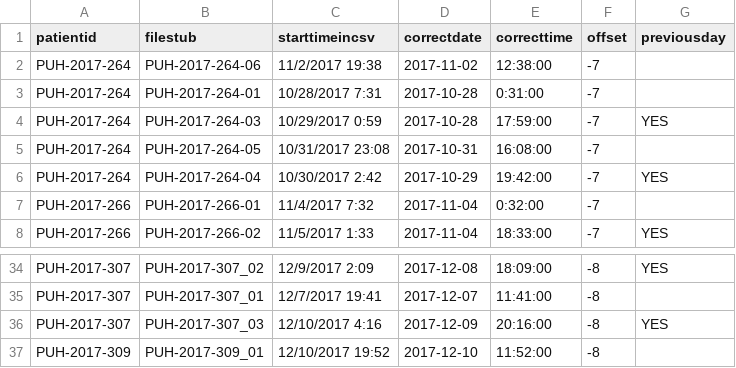
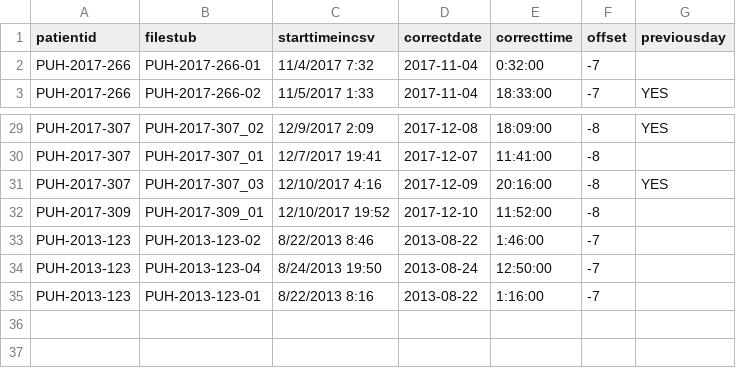
Before and after one commit to tsdb-project/influx-test, a CSV file: Time DriftTest_batch_9.csv, drawn as a sheet; only a part is shown, gaps mark what is left out; removed rows and columns are numbered as before the commit, all else as after; the diff names each change by its address in the sheet, - before the commit and + after, or states it on an @@ line.

Commit message:
fixing batch 9

```diff
--- a/Time DriftTest_batch_9.csv
+++ b/Time DriftTest_batch_9.csv
-row 2: PUH-2017-264 | PUH-2017-264-06 | 11/2/2017 19:38 | 2017-11-02 | 12:38:00 | -7
-row 3: PUH-2017-264 | PUH-2017-264-01 | 10/28/2017 7:31 | 2017-10-28 | 0:31:00 | -7
-row 4: PUH-2017-264 | PUH-2017-264-03 | 10/29/2017 0:59 | 2017-10-28 | 17:59:00 | -7 | YES
-row 5: PUH-2017-264 | PUH-2017-264-05 | 10/31/2017 23:08 | 2017-10-31 | 16:08:00 | -7
-row 6: PUH-2017-264 | PUH-2017-264-04 | 10/30/2017 2:42 | 2017-10-29 | 19:42:00 | -7 | YES
+row 33: PUH-2013-123 | PUH-2013-123-02 | 8/22/2013 8:46 | 2013-08-22 | 1:46:00 | -7
+row 34: PUH-2013-123 | PUH-2013-123-04 | 8/24/2013 19:50 | 2013-08-24 | 12:50:00 | -7
+row 35: PUH-2013-123 | PUH-2013-123-01 | 8/22/2013 8:16 | 2013-08-22 | 1:16:00 | -7
```
Also changed, not shown: 1 other file.
